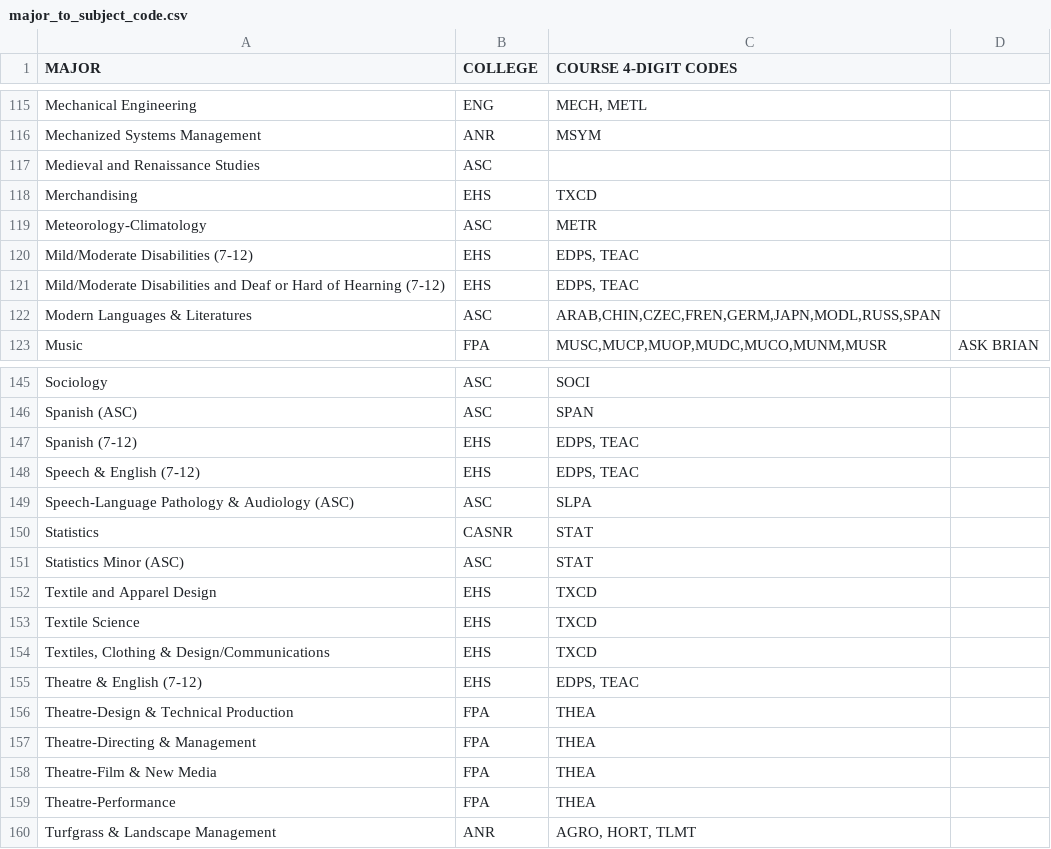
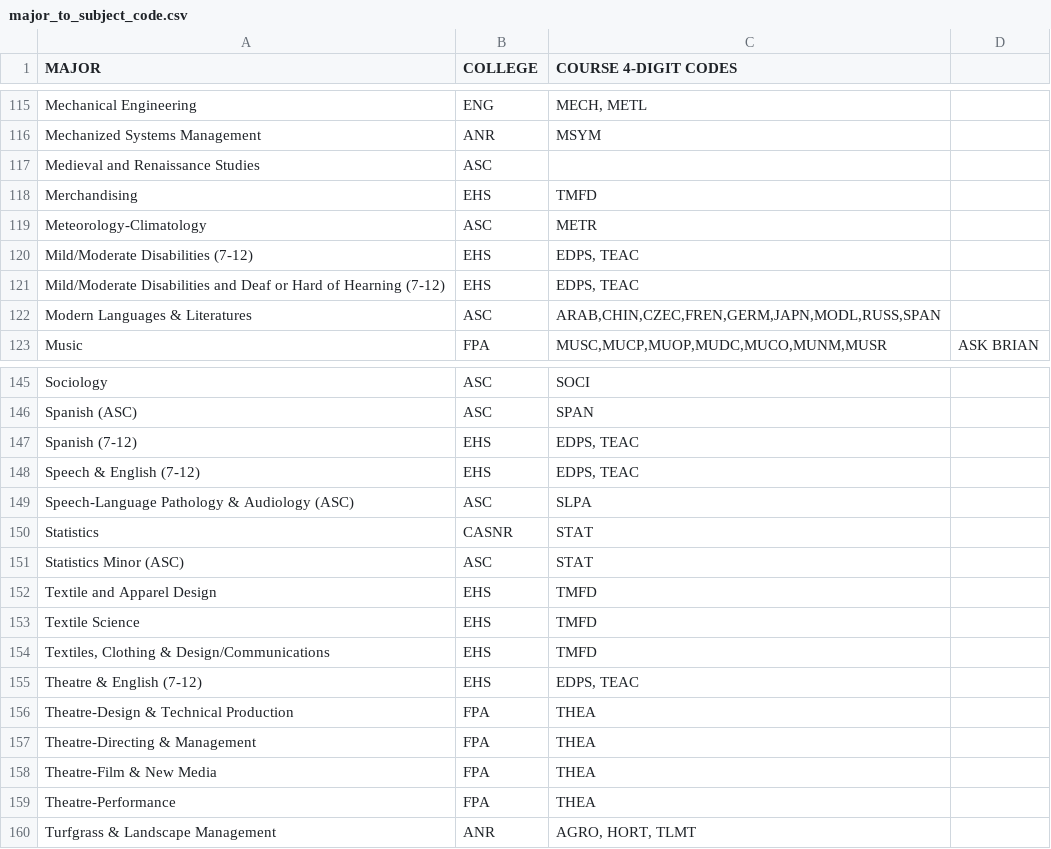
Before and after one commit to unl/UNL_UndergraduateBulletin, a CSV file: data/2012/major_to_subject_code.csv, drawn as a sheet; only a part is shown, gaps mark what is left out.

Commit message:
TXCD subject code has changed to TMFD

```diff
--- a/data/2012/major_to_subject_code.csv
+++ b/data/2012/major_to_subject_code.csv
@@ -117,3 +117,3 @@ Mechanized Systems Management,ANR, MSYM
 Medieval and Renaissance Studies,ASC,
-Merchandising,EHS, TXCD
+Merchandising,EHS, TMFD
 Meteorology-Climatology,ASC, METR
@@ -151,5 +151,5 @@ Statistics,CASNR,STAT
 Statistics Minor (ASC),ASC,STAT
-Textile and Apparel Design,EHS, TXCD
-Textile Science,EHS, TXCD
-"Textiles, Clothing & Design/Communications",EHS, TXCD
+Textile and Apparel Design,EHS, TMFD
+Textile Science,EHS, TMFD
+"Textiles, Clothing & Design/Communications",EHS, TMFD
 Theatre & English (7-12),EHS," EDPS, TEAC "
```
Also changed, not shown: 2 other files.
